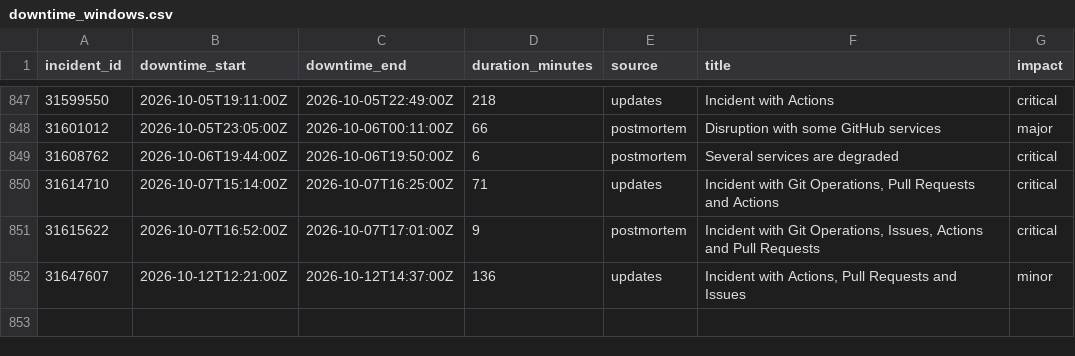
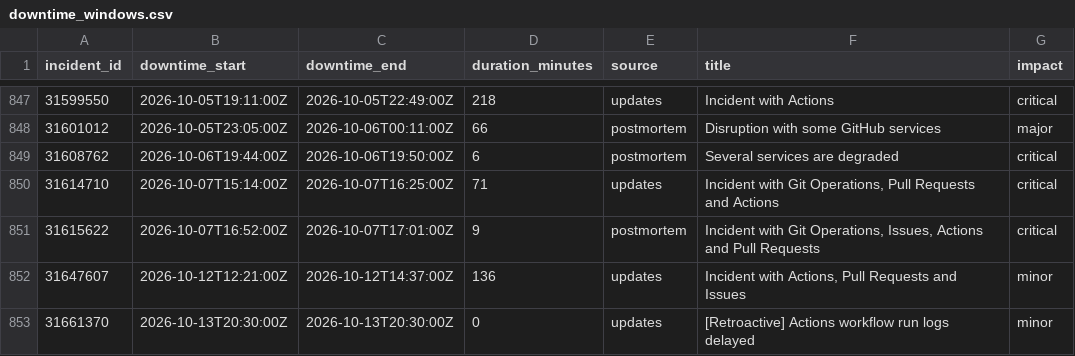
Before and after one commit to paradise-runner/feels-like-github-status, a CSV file: parsed/downtime_windows.csv, drawn as a sheet; only a part is shown, gaps mark what is left out; the diff names each change by its address in the sheet, - before the commit and + after, or states it on an @@ line.

```diff
--- a/parsed/downtime_windows.csv
+++ b/parsed/downtime_windows.csv
+row 853: 31661370 | 2026-10-13T20:30:00Z | 2026-10-13T20:30:00Z | 0 | updates | [Retroactive] Actions workflow run logs delayed | minor
```
Also changed, not shown: 2 other files.
